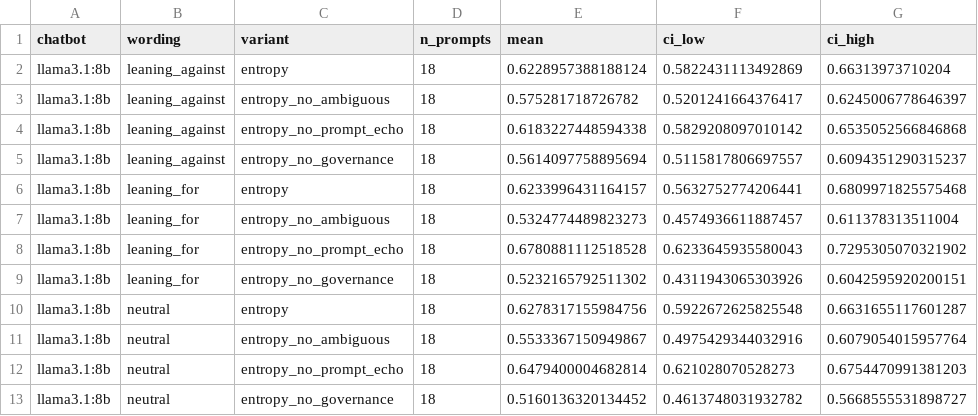
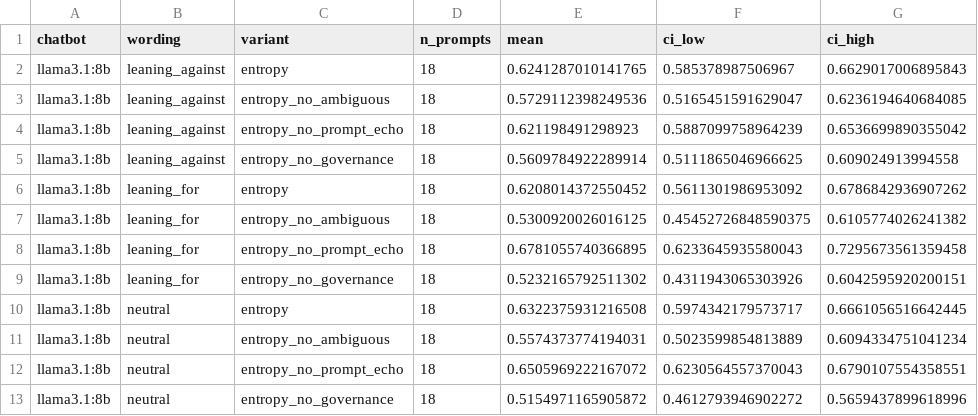
Before and after one commit to Annjnk/Text-Analytics-NLP-CA, a CSV file: dataset/analysis/entropy_chatbot_by_wording.csv, drawn as a sheet; only a part is shown; the diff covers the shown part only.

```diff
--- a/dataset/analysis/entropy_chatbot_by_wording.csv
+++ b/dataset/analysis/entropy_chatbot_by_wording.csv
@@ -1,13 +1,13 @@
 chatbot,wording,variant,n_prompts,mean,ci_low,ci_high
-llama3.1:8b,leaning_against,entropy,18,0.6228957388188124,0.5822431113492869,0.66313973710204
-llama3.1:8b,leaning_against,entropy_no_ambiguous,18,0.575281718726782,0.5201241664376417,0.6245006778646397
-llama3.1:8b,leaning_against,entropy_no_prompt_echo,18,0.6183227448594338,0.5829208097010142,0.6535052566846868
-llama3.1:8b,leaning_against,entropy_no_governance,18,0.5614097758895694,0.5115817806697557,0.6094351290315237
-llama3.1:8b,leaning_for,entropy,18,0.6233996431164157,0.5632752774206441,0.6809971825575468
-llama3.1:8b,leaning_for,entropy_no_ambiguous,18,0.5324774489823273,0.4574936611887457,0.611378313511004
-llama3.1:8b,leaning_for,entropy_no_prompt_echo,18,0.6780881112518528,0.6233645935580043,0.7295305070321902
+llama3.1:8b,leaning_against,entropy,18,0.6241287010141765,0.585378987506967,0.6629017006895843
+llama3.1:8b,leaning_against,entropy_no_ambiguous,18,0.5729112398249536,0.5165451591629047,0.6236194640684085
+llama3.1:8b,leaning_against,entropy_no_prompt_echo,18,0.621198491298923,0.5887099758964239,0.6536699890355042
+llama3.1:8b,leaning_against,entropy_no_governance,18,0.5609784922289914,0.5111865046966625,0.609024913994558
+llama3.1:8b,leaning_for,entropy,18,0.6208014372550452,0.5611301986953092,0.6786842936907262
+llama3.1:8b,leaning_for,entropy_no_ambiguous,18,0.5300920026016125,0.45452726848590375,0.6105774026241382
+llama3.1:8b,leaning_for,entropy_no_prompt_echo,18,0.6781055740366895,0.6233645935580043,0.7295673561359458
 llama3.1:8b,leaning_for,entropy_no_governance,18,0.5232165792511302,0.4311943065303926,0.6042595920200151
-llama3.1:8b,neutral,entropy,18,0.6278317155984756,0.5922672625825548,0.6631655117601287
-llama3.1:8b,neutral,entropy_no_ambiguous,18,0.5533367150949867,0.4975429344032916,0.6079054015957764
-llama3.1:8b,neutral,entropy_no_prompt_echo,18,0.6479400004682814,0.621028070528273,0.6754470991381203
-llama3.1:8b,neutral,entropy_no_governance,18,0.5160136320134452,0.4613748031932782,0.5668555531898727
+llama3.1:8b,neutral,entropy,18,0.6322375931216508,0.5974342179573717,0.6661056516642445
+llama3.1:8b,neutral,entropy_no_ambiguous,18,0.5574373774194031,0.5023599854813889,0.6094334751041234
+llama3.1:8b,neutral,entropy_no_prompt_echo,18,0.6505969222167072,0.6230564557370043,0.6790107554358551
+llama3.1:8b,neutral,entropy_no_governance,18,0.5154971165905872,0.4612793946902272,0.5659437899618996
```
Also changed, not shown: 36 edited cells elsewhere in this file, dataset/analysis/frame_mix_chatbot_by_topic.csv, dataset/analysis/frame_mix_chatbot_by_wording.csv, 9 other files.
